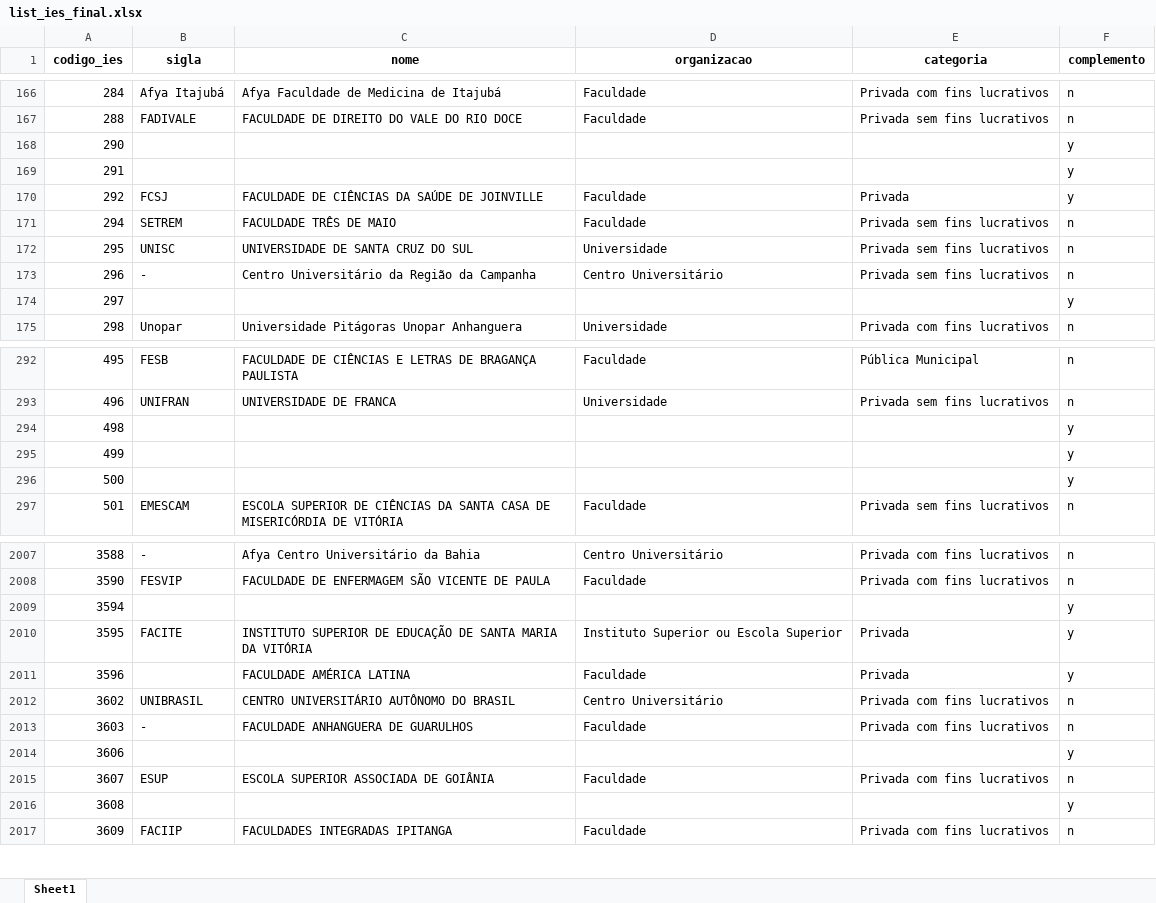
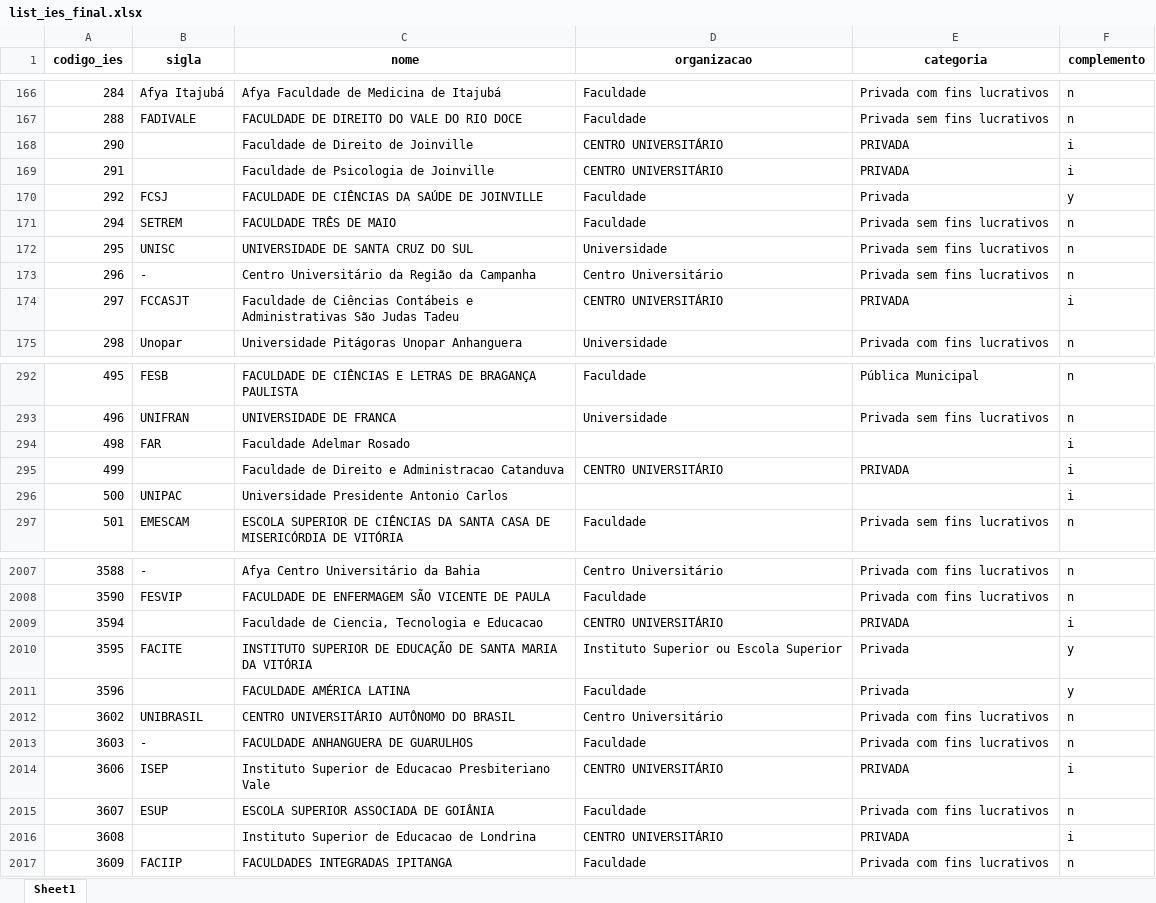
Before and after one commit to lelo451/indicadores-inep, an Excel workbook: outputs/list_ies_final.xlsx, sheet Sheet1, drawn as a sheet; only a part is shown, gaps mark what is left out; values as stored, in another font and other column widths than the file's, no borders; the diff covers the shown part only; the diff names each change by its address in the sheet, - before the commit and + after, or states it on an @@ line.

```diff
--- a/outputs/list_ies_final.xlsx (sheet Sheet1)
+++ b/outputs/list_ies_final.xlsx (sheet Sheet1)
-C168 (nome): (empty)
+C168 (nome): Faculdade de Direito de Joinville
-D168:D169 (organizacao): (empty)
+D168:D169 (organizacao): CENTRO UNIVERSITÁRIO
-E168:E169 (categoria): (empty)
+E168:E169 (categoria): PRIVADA
-F168:F169 (complemento): y
+F168:F169 (complemento): i
-C169 (nome): (empty)
+C169 (nome): Faculdade de Psicologia de Joinville
-B174 (sigla): (empty)
+B174 (sigla): FCCASJT
-C174 (nome): (empty)
+C174 (nome): Faculdade de Ciências Contábeis e Administrativas São Judas Tadeu
-D174 (organizacao): (empty)
+D174 (organizacao): CENTRO UNIVERSITÁRIO
-E174 (categoria): (empty)
+E174 (categoria): PRIVADA
-F174 (complemento): y
+F174 (complemento): i
-B294 (sigla): (empty)
+B294 (sigla): FAR
-C294 (nome): (empty)
+C294 (nome): Faculdade Adelmar Rosado
-F294:F296 (complemento): y
+F294:F296 (complemento): i
-C295 (nome): (empty)
+C295 (nome): Faculdade de Direito e Administracao Catanduva
-D295 (organizacao): (empty)
+D295 (organizacao): CENTRO UNIVERSITÁRIO
-E295 (categoria): (empty)
+E295 (categoria): PRIVADA
-B296 (sigla): (empty)
+B296 (sigla): UNIPAC
-C296 (nome): (empty)
+C296 (nome): Universidade Presidente Antonio Carlos
-C2009 (nome): (empty)
+C2009 (nome): Faculdade de Ciencia, Tecnologia e Educacao
-D2009 (organizacao): (empty)
+D2009 (organizacao): CENTRO UNIVERSITÁRIO
-E2009 (categoria): (empty)
+E2009 (categoria): PRIVADA
-F2009 (complemento): y
+F2009 (complemento): i
-B2014 (sigla): (empty)
+B2014 (sigla): ISEP
-C2014 (nome): (empty)
+C2014 (nome): Instituto Superior de Educacao Presbiteriano Vale
-D2014 (organizacao): (empty)
+D2014 (organizacao): CENTRO UNIVERSITÁRIO
-E2014 (categoria): (empty)
+E2014 (categoria): PRIVADA
-F2014 (complemento): y
+F2014 (complemento): i
-C2016 (nome): (empty)
+C2016 (nome): Instituto Superior de Educacao de Londrina
-D2016 (organizacao): (empty)
+D2016 (organizacao): CENTRO UNIVERSITÁRIO
-E2016 (categoria): (empty)
+E2016 (categoria): PRIVADA
-F2016 (complemento): y
+F2016 (complemento): i
```
Also changed, not shown: 447 edited cells elsewhere in this sheet, 3 other files.
